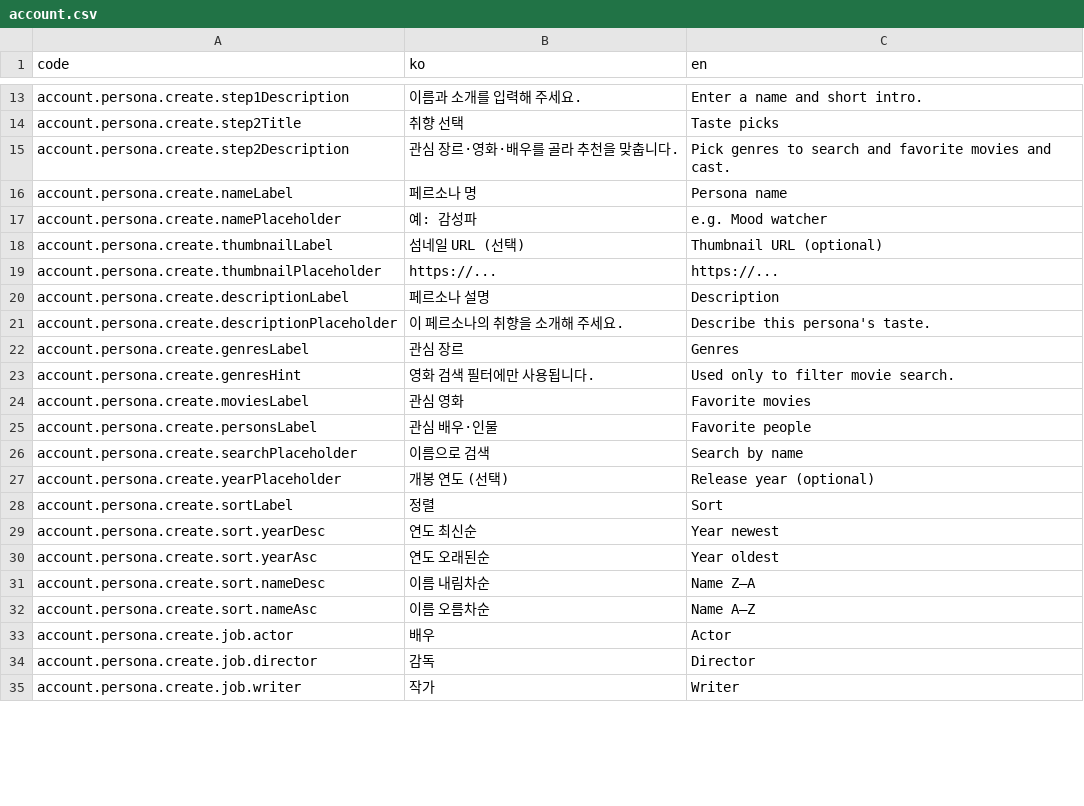
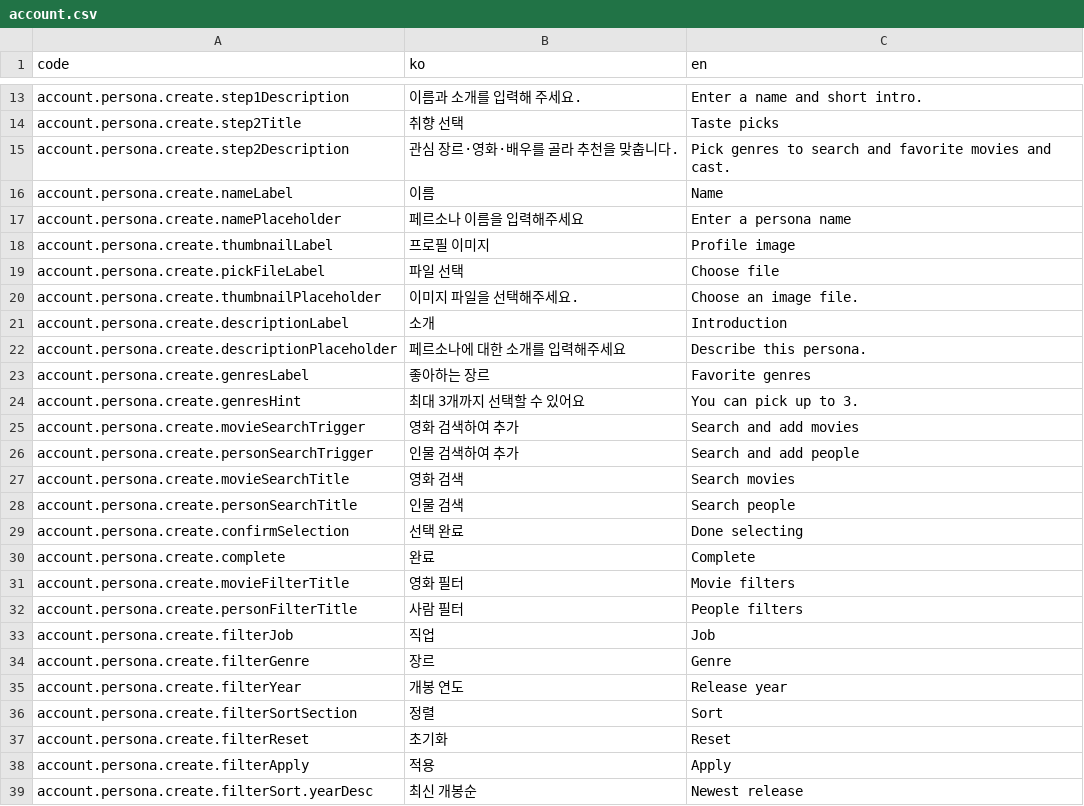
Before and after one commit to kakao4-KAKAMU/KAKAMU-FE, a CSV file: packages/i18n/src/locales/account.csv, drawn as a sheet; only a part is shown, gaps mark what is left out; the shorter side is filled out with more unchanged rows; the diff covers the shown part only.

```diff
--- a/packages/i18n/src/locales/account.csv
+++ b/packages/i18n/src/locales/account.csv
@@ -15,9 +15,25 @@ account.persona.create.step2Title,취향 선택,Taste picks
 account.persona.create.step2Description,관심 장르·영화·배우를 골라 추천을 맞춥니다.,Pick genres to search and favorite movies and cast.
-account.persona.create.nameLabel,페르소나 명,Persona name
-account.persona.create.namePlaceholder,예: 감성파, e.g. Mood watcher
-account.persona.create.thumbnailLabel,섬네일 URL (선택),Thumbnail URL (optional)
-account.persona.create.thumbnailPlaceholder,https://...,https://...
-account.persona.create.descriptionLabel,페르소나 설명,Description
-account.persona.create.descriptionPlaceholder,이 페르소나의 취향을 소개해 주세요.,Describe this persona's taste.
-account.persona.create.genresLabel,관심 장르,Genres
-account.persona.create.genresHint,영화 검색 필터에만 사용됩니다.,Used only to filter movie search.
+account.persona.create.nameLabel,이름,Name
+account.persona.create.namePlaceholder,페르소나 이름을 입력해주세요,Enter a persona name
+account.persona.create.thumbnailLabel,프로필 이미지,Profile image
+account.persona.create.pickFileLabel,파일 선택,Choose file
+account.persona.create.thumbnailPlaceholder,이미지 파일을 선택해주세요.,Choose an image file.
+account.persona.create.descriptionLabel,소개,Introduction
+account.persona.create.descriptionPlaceholder,페르소나에 대한 소개를 입력해주세요,Describe this persona.
+account.persona.create.genresLabel,좋아하는 장르,Favorite genres
+account.persona.create.genresHint,최대 3개까지 선택할 수 있어요,You can pick up to 3.
+account.persona.create.movieSearchTrigger,영화 검색하여 추가,Search and add movies
+account.persona.create.personSearchTrigger,인물 검색하여 추가,Search and add people
+account.persona.create.movieSearchTitle,영화 검색,Search movies
+account.persona.create.personSearchTitle,인물 검색,Search people
+account.persona.create.confirmSelection,선택 완료,Done selecting
+account.persona.create.complete,완료,Complete
+account.persona.create.movieFilterTitle,영화 필터,Movie filters
+account.persona.create.personFilterTitle,사람 필터,People filters
+account.persona.create.filterJob,직업,Job
+account.persona.create.filterGenre,장르,Genre
+account.persona.create.filterYear,개봉 연도,Release year
+account.persona.create.filterSortSection,정렬,Sort
+account.persona.create.filterReset,초기화,Reset
+account.persona.create.filterApply,적용,Apply
+account.persona.create.filterSort.yearDesc,최신 개봉순,Newest release
```
Also changed, not shown: 8 added rows and 1 edited cell elsewhere in this file, 1 other file.
